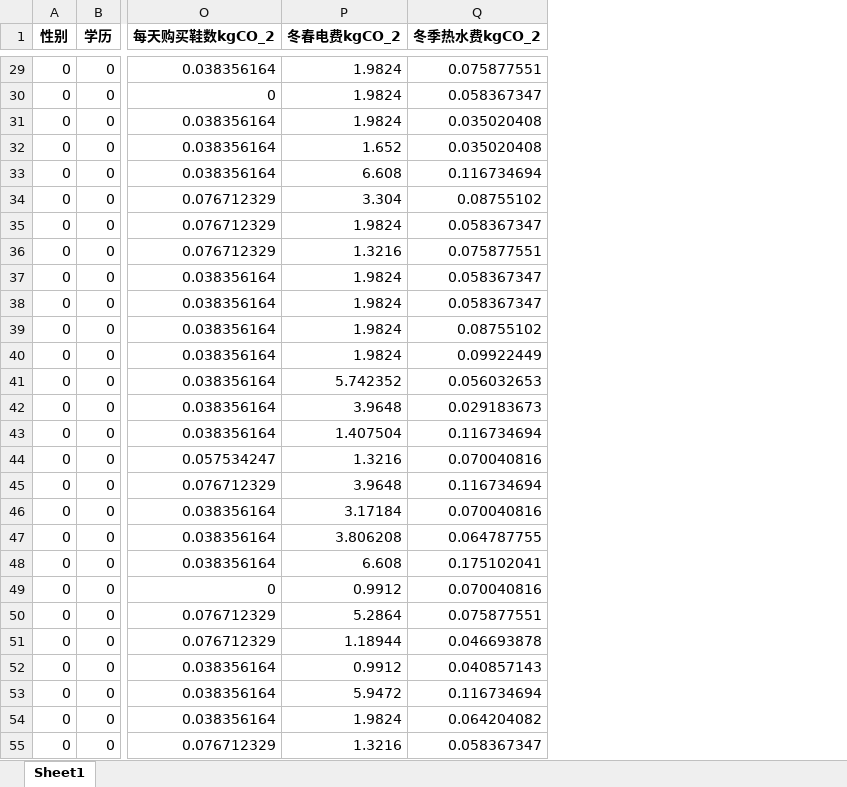
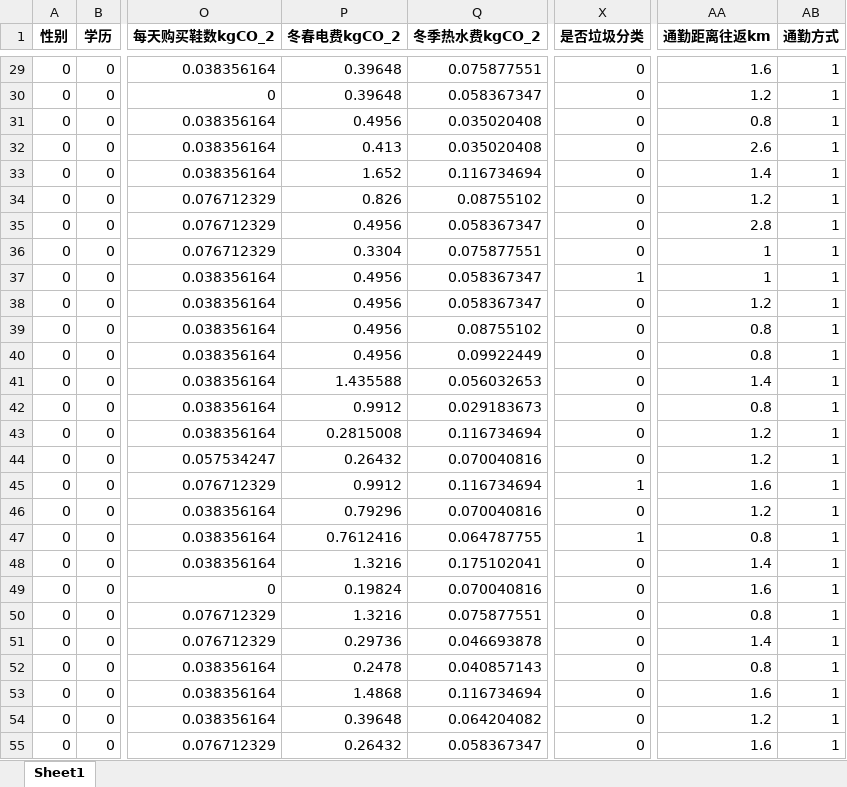
Before and after one commit to ALANBANANA/Carbon-MachineLearning-Appraisal, an Excel workbook: Data_process/碳足迹/all_element_carbon_winter.xlsx, sheet Sheet1, drawn as a sheet; only a part is shown, gaps mark what is left out; values as stored, in another font and other column widths than the file's, no borders; the diff covers the shown part only; the diff names each change by its address in the sheet, - before the commit and + after, or states it on an @@ line.

```diff
--- a/Data_process/碳足迹/all_element_carbon_winter.xlsx (sheet Sheet1)
+++ b/Data_process/碳足迹/all_element_carbon_winter.xlsx (sheet Sheet1)
+column X (是否垃圾分类), rows 29-55: 0 | 0 | 0 | 0 | 0 | 0 | 0 | 0 | 1 | 0 | 0 | 0 | 0 | 0 | 0 | 0 | 1 | 0 | 1 | 0 | 0 | 0 | 0 | 0 | 0 | 0 | 0
+column AA (通勤距离往返km), rows 29-55: 1.6 | 1.2 | 0.8 | 2.6 | 1.4 | 1.2 | 2.8 | 1 | 1 | 1.2 | 0.8 | 0.8 | 1.4 | 0.8 | 1.2 | 1.2 | 1.6 | 1.2 | 0.8 | 1.4 | 1.6 | 0.8 | 1.4 | 0.8 | 1.6 | 1.2 | 1.6
+column AB (通勤方式), rows 29-55: all 1
-P29:P30 (冬春电费kgCO_2): 1.9824
+P29:P30 (冬春电费kgCO_2): 0.39648
-P31 (冬春电费kgCO_2): 1.9824
+P31 (冬春电费kgCO_2): 0.4956
-P32 (冬春电费kgCO_2): 1.652
+P32 (冬春电费kgCO_2): 0.413
-P33 (冬春电费kgCO_2): 6.608
+P33 (冬春电费kgCO_2): 1.652
-P34 (冬春电费kgCO_2): 3.304
+P34 (冬春电费kgCO_2): 0.826
-P35 (冬春电费kgCO_2): 1.9824
+P35 (冬春电费kgCO_2): 0.4956
-P36 (冬春电费kgCO_2): 1.3216
+P36 (冬春电费kgCO_2): 0.3304
-P37:P40 (冬春电费kgCO_2): 1.9824
+P37:P40 (冬春电费kgCO_2): 0.4956
-P41 (冬春电费kgCO_2): 5.742352
+P41 (冬春电费kgCO_2): 1.435588
-P42 (冬春电费kgCO_2): 3.9648
+P42 (冬春电费kgCO_2): 0.9912
-P43 (冬春电费kgCO_2): 1.407504
+P43 (冬春电费kgCO_2): 0.2815008
-P44 (冬春电费kgCO_2): 1.3216
+P44 (冬春电费kgCO_2): 0.26432
-P45 (冬春电费kgCO_2): 3.9648
+P45 (冬春电费kgCO_2): 0.9912
-P46 (冬春电费kgCO_2): 3.17184
+P46 (冬春电费kgCO_2): 0.79296
-P47 (冬春电费kgCO_2): 3.806208
+P47 (冬春电费kgCO_2): 0.7612416
-P48 (冬春电费kgCO_2): 6.608
+P48 (冬春电费kgCO_2): 1.3216
-P49 (冬春电费kgCO_2): 0.9912
+P49 (冬春电费kgCO_2): 0.19824
-P50 (冬春电费kgCO_2): 5.2864
+P50 (冬春电费kgCO_2): 1.3216
-P51 (冬春电费kgCO_2): 1.18944
+P51 (冬春电费kgCO_2): 0.29736
-P52 (冬春电费kgCO_2): 0.9912
+P52 (冬春电费kgCO_2): 0.2478
-P53 (冬春电费kgCO_2): 5.9472
+P53 (冬春电费kgCO_2): 1.4868
-P54 (冬春电费kgCO_2): 1.9824
+P54 (冬春电费kgCO_2): 0.39648
-P55 (冬春电费kgCO_2): 1.3216
+P55 (冬春电费kgCO_2): 0.26432
```
Also changed, not shown: 375 edited cells elsewhere in this sheet, Data_process/碳足迹/all_element_carbon.xlsx, Data_process/碳足迹/all_element_carbon_summer.xlsx, 5 other files.
